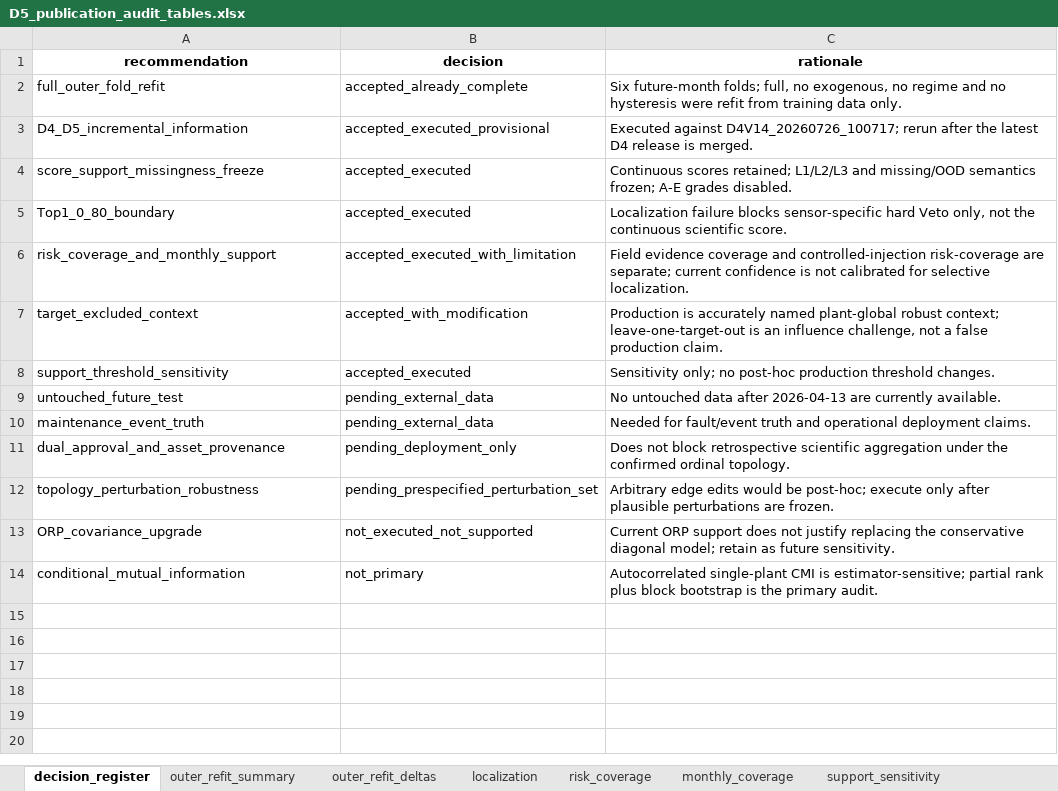
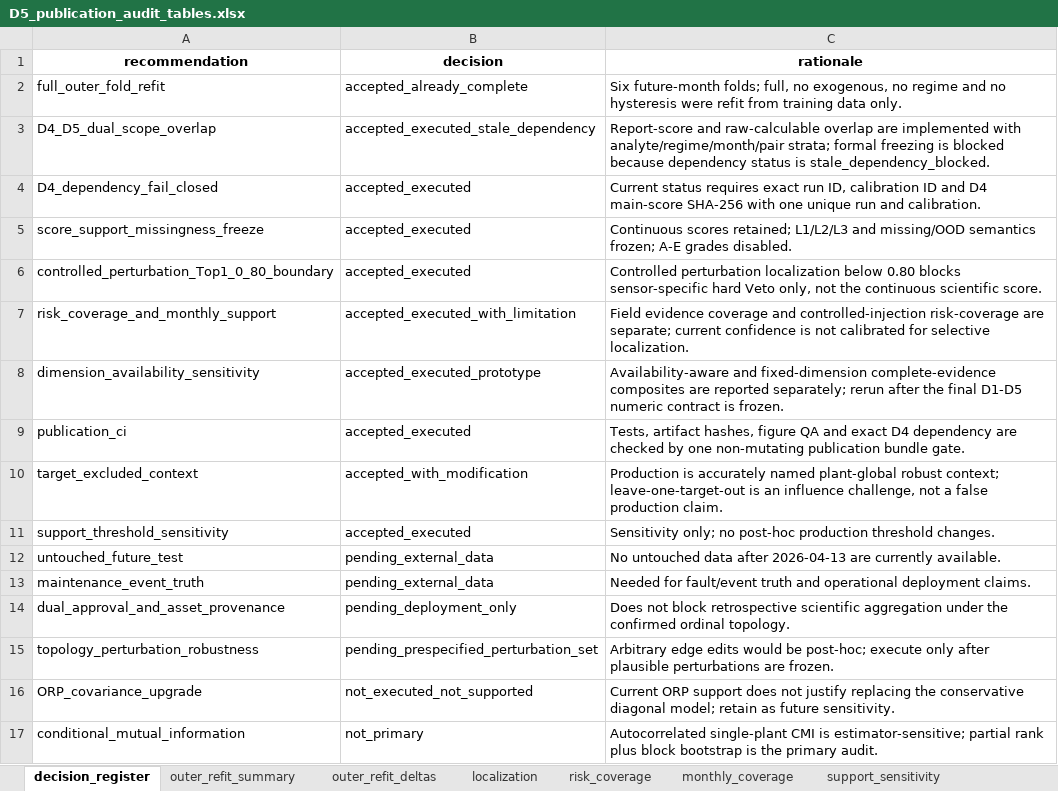
Before and after one commit to muzi-1998/beian_tree, an Excel workbook: Project 1 Data Quality Assessment/D5 Topological Role Consistency and Structural Representativeness/outputs/publication/D5_publication_audit_tables.xlsx, sheet decision_register, drawn as a sheet; values as stored, in another font and other column widths than the file's, no borders; removed rows and columns are numbered as before the commit, all else as after; the diff names each change by its address in the sheet, - before the commit and + after, or states it on an @@ line.

```diff
--- a/Project 1 Data Quality Assessment/D5 Topological Role Consistency and Structural Representativeness/outputs/publication/D5_publication_audit_tables.xlsx (sheet decision_register)
+++ b/Project 1 Data Quality Assessment/D5 Topological Role Consistency and Structural Representativeness/outputs/publication/D5_publication_audit_tables.xlsx (sheet decision_register)
-row 3: D4_D5_incremental_information | accepted_executed_provisional | Executed against D4V14_20260726_100717; rerun after the latest D4 release is merged.
+row 3: D4_D5_dual_scope_overlap | accepted_executed_stale_dependency | Report-score and raw-calculable overlap are implemented with analyte/regime/month/pair strata; formal freezing is blocked because dependency status is stale_dependency_blocked.
+row 4: D4_dependency_fail_closed | accepted_executed | Current status requires exact run ID, calibration ID and D4 main-score SHA-256 with one unique run and calibration.
-A6 (recommendation): Top1_0_80_boundary
+A6 (recommendation): controlled_perturbation_Top1_0_80_boundary
-C6 (rationale): Localization failure blocks sensor-specific…
+C6 (rationale): Controlled perturbation localization below 0.80 blocks sensor-specific…
+row 8: dimension_availability_sensitivity | accepted_executed_prototype | Availability-aware and fixed-dimension complete-evidence composites are reported separately; rerun after the final D1-D5 numeric contract is frozen.
+row 9: publication_ci | accepted_executed | Tests, artifact hashes, figure QA and exact D4 dependency are checked by one non-mutating publication bundle gate.
```
Also changed, not shown: sheet d4_d5_dependence, sheet target_influence, other sheet tabs, Project 1 Data Quality Assessment/D5 Topological Role Consistency and Structural Representativeness/outputs/local/D5_audit_log.xlsx, Project 1 Data Quality Assessment/D5 Topological Role Consistency and Structural Representativeness/outputs/publication/FigD5_6_validation_coverage_source_data.xlsx, 55 other files.
